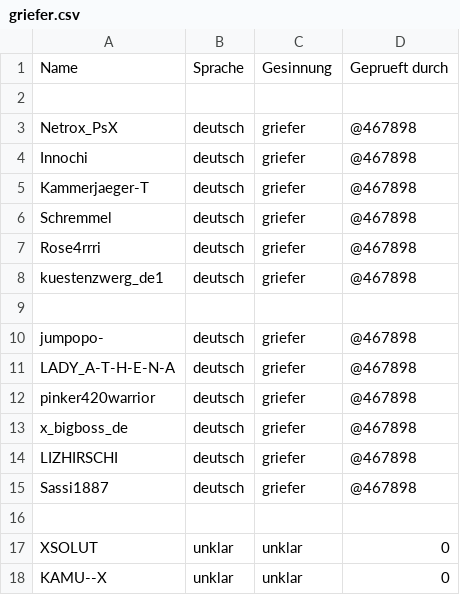
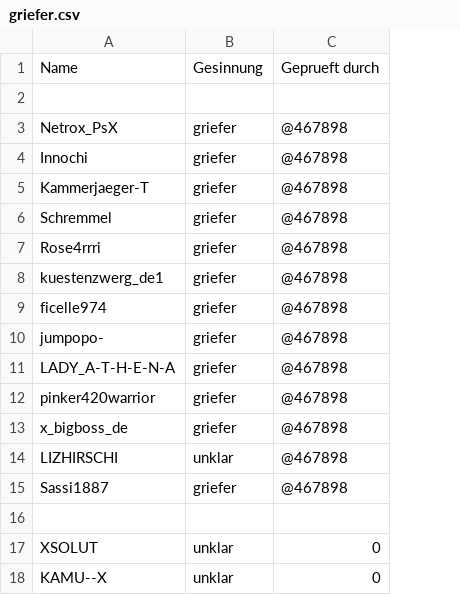
Before and after one commit to deadexpose/grieferlist, a CSV file: assets/griefer.csv, drawn as a sheet; removed rows and columns are numbered as before the commit, all else as after; the diff names each change by its address in the sheet, - before the commit and + after, or states it on an @@ line.

Commit message:
Update griefer.csv

```diff
--- a/assets/griefer.csv
+++ b/assets/griefer.csv
-column B, rows 1-18: Sprache |  | deutsch | deutsch | deutsch | deutsch | deutsch | deutsch |  | deutsch | deutsch | deutsch | deutsch | deutsch | deutsch |  | unklar | unklar
-row 9: (empty)
+row 9: ficelle974 | griefer | @467898
-B14: griefer
+B14: unklar
```
